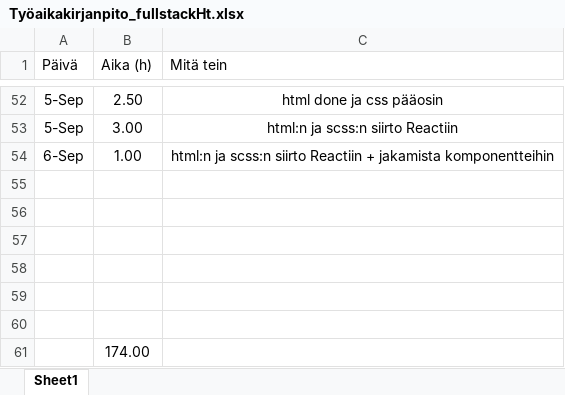
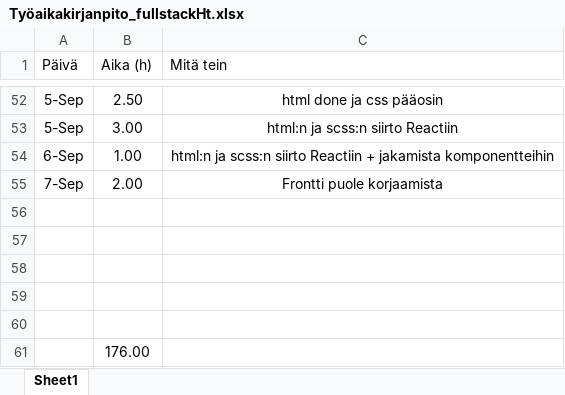
Before and after one commit to MiikaM/ClimbingFinland, an Excel workbook: Työaikakirjanpito_fullstackHt.xlsx, sheet Sheet1, drawn as a sheet; only a part is shown, gaps mark what is left out; values as stored, in another font and other column widths than the file's, no borders; charts and pictures and table styles not drawn; removed rows and columns are numbered as before the commit, all else as after; the diff names each change by its address in the sheet, - before the commit and + after, or states it on an @@ line.

Commit message:
Update Työaikakirjanpito_fullstackHt.xlsx

```diff
--- a/Työaikakirjanpito_fullstackHt.xlsx (sheet Sheet1)
+++ b/Työaikakirjanpito_fullstackHt.xlsx (sheet Sheet1)
+row 55: 7-Sep | 2.00 | Frontti puole korjaamista
-row 60: (empty)
-B61 (Aika (h)): 174.00
+B61 (Aika (h)): 176.00
```
